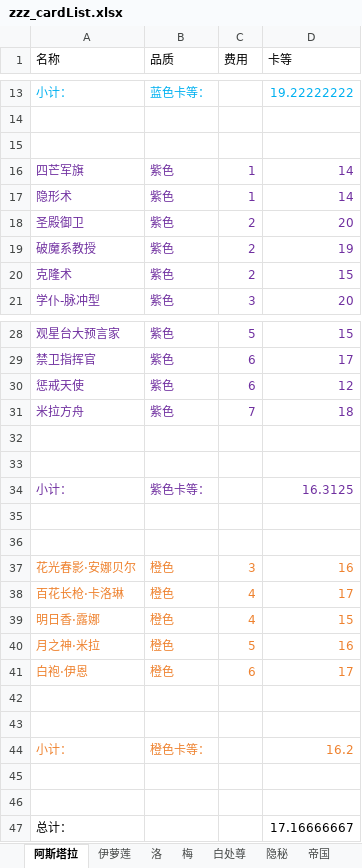
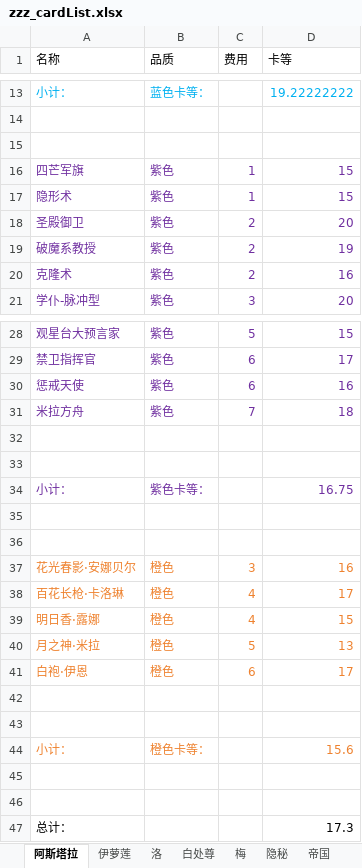
Before and after one commit to XTsuola/keyuanWeb, an Excel workbook: src/utils/sxsyzlzq/zzz_cardList.xlsx, sheet 阿斯塔拉, drawn as a sheet; only a part is shown, gaps mark what is left out; values as stored, in another font and other column widths than the file's, no borders; the diff names each change by its address in the sheet, - before the commit and + after, or states it on an @@ line.

```diff
--- a/src/utils/sxsyzlzq/zzz_cardList.xlsx (sheet 阿斯塔拉)
+++ b/src/utils/sxsyzlzq/zzz_cardList.xlsx (sheet 阿斯塔拉)
@@ sheet tab order changed: 阿斯塔拉 | 伊萝莲 | 洛 | 白处尊 | 梅 | 隐秘 | 帝国 @@
-D16:D17 (卡等): 14
+D16:D17 (卡等): 15
-D20 (卡等): 15
+D20 (卡等): 16
-D30 (卡等): 12
+D30 (卡等): 16
-D34 (卡等): 16.3125
+D34 (卡等): 16.75
-D40 (卡等): 16
+D40 (卡等): 13
-D44 (卡等): 16.2
+D44 (卡等): 15.6
-D47 (卡等): 17.16666667
+D47 (卡等): 17.3
```
Also changed, not shown: sheet 洛, sheet 伊萝莲, sheet 白处尊, sheet 隐秘, sheet 梅, sheet 禅意, 1 more sheet, other sheet tabs, 13 other files.
